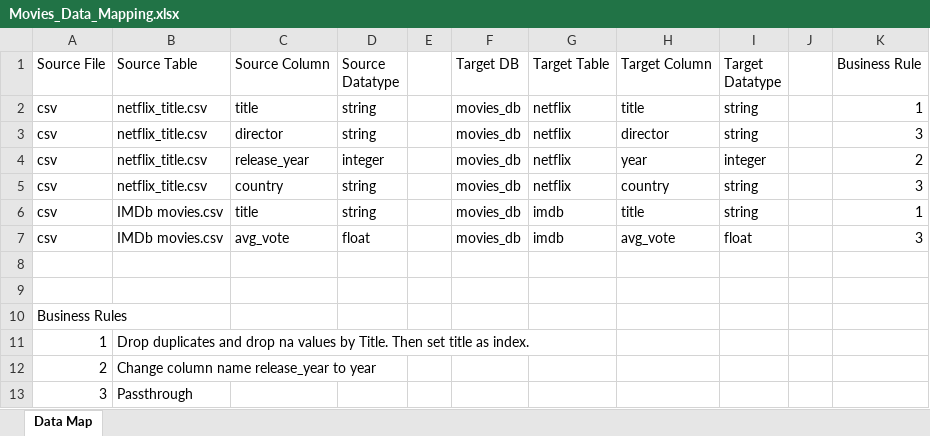
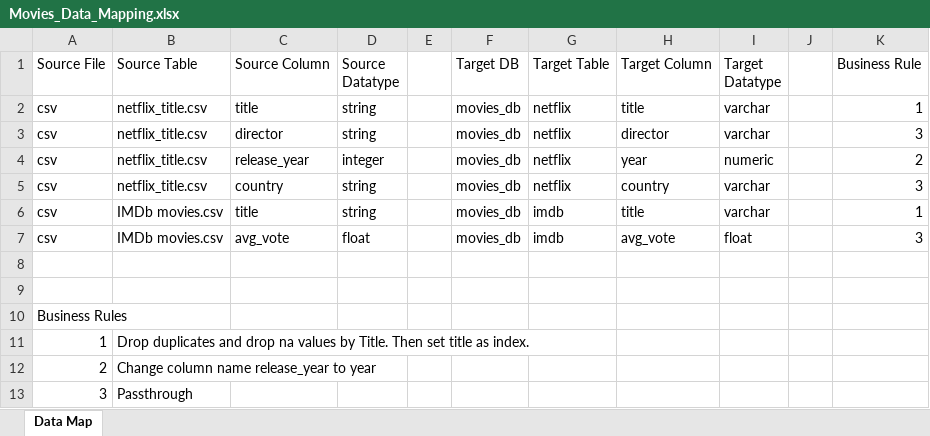
Before and after one commit to HungK28/project2, an Excel workbook: Movies_Data_Mapping.xlsx, sheet Data Map, drawn as a sheet; values as stored, in another font and other column widths than the file's, no borders; the diff names each change by its address in the sheet, - before the commit and + after, or states it on an @@ line.

Commit message:
Revised mapping doc

```diff
--- a/Movies_Data_Mapping.xlsx (sheet Data Map)
+++ b/Movies_Data_Mapping.xlsx (sheet Data Map)
-I2:I3 (Target Datatype): string
+I2:I3 (Target Datatype): varchar
-I4 (Target Datatype): integer
+I4 (Target Datatype): numeric
-I5:I6 (Target Datatype): string
+I5:I6 (Target Datatype): varchar
```
